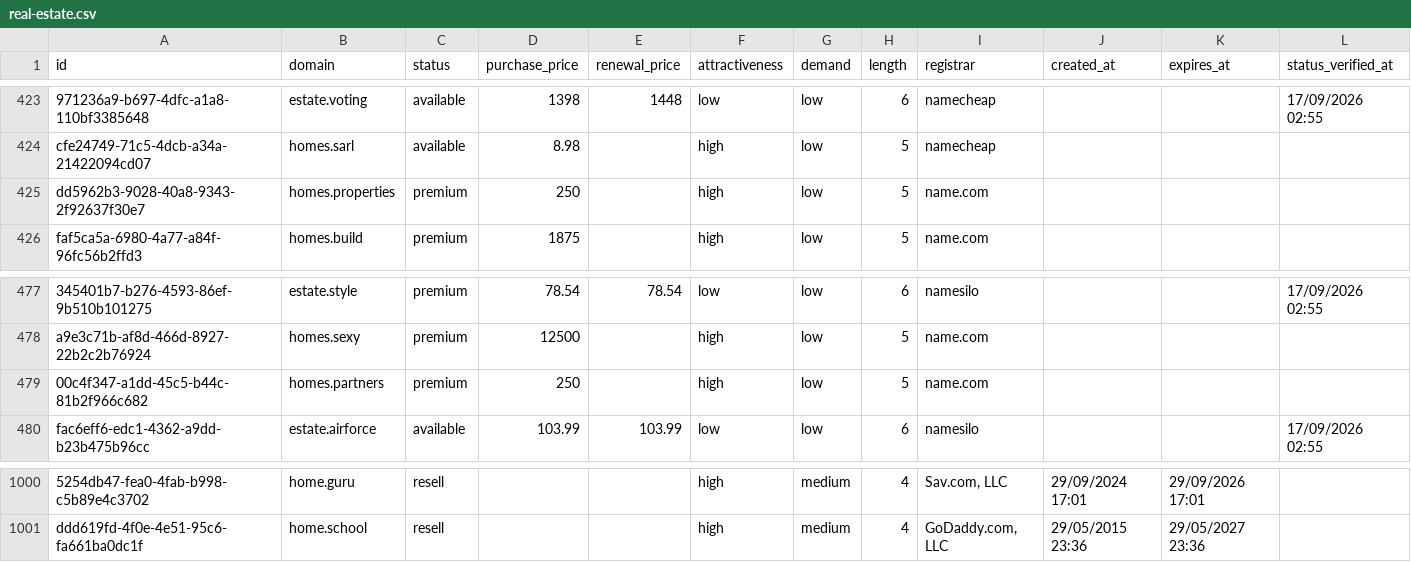
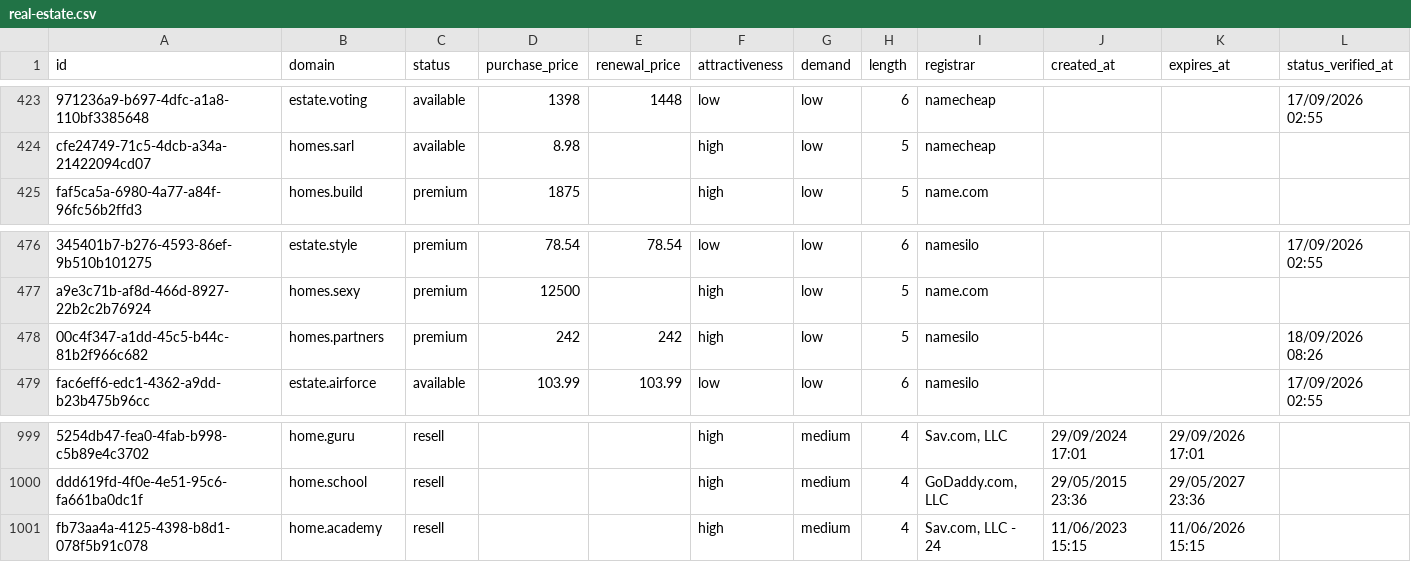
Before and after one commit to UniqueDomains/real-estate-oneword-domains, a CSV file: real-estate.csv, drawn as a sheet; only a part is shown, gaps mark what is left out; removed rows and columns are numbered as before the commit, all else as after; the diff names each change by its address in the sheet, - before the commit and + after, or states it on an @@ line.

Commit message:
Domains update

```diff
--- a/real-estate.csv
+++ b/real-estate.csv
-row 425: dd5962b3-9028-40a8-9343-2f92637f30e7 | homes.properties | premium | 250 |  | high | low | 5 | name.com
-D478 (purchase_price): 250
+D478 (purchase_price): 242
-E478 (renewal_price): (empty)
+E478 (renewal_price): 242
-I478 (registrar): name.com
+I478 (registrar): namesilo
-L478 (status_verified_at): (empty)
+L478 (status_verified_at): 18/09/2026 08:26
+row 1001: fb73aa4a-4125-4398-b8d1-078f5b91c078 | home.academy | resell |  |  | high | medium | 4 | Sav.com, LLC - 24 | 11/06/2023 15:15 | 11/06/2026 15:15
```
Also changed, not shown: 3 other files.
